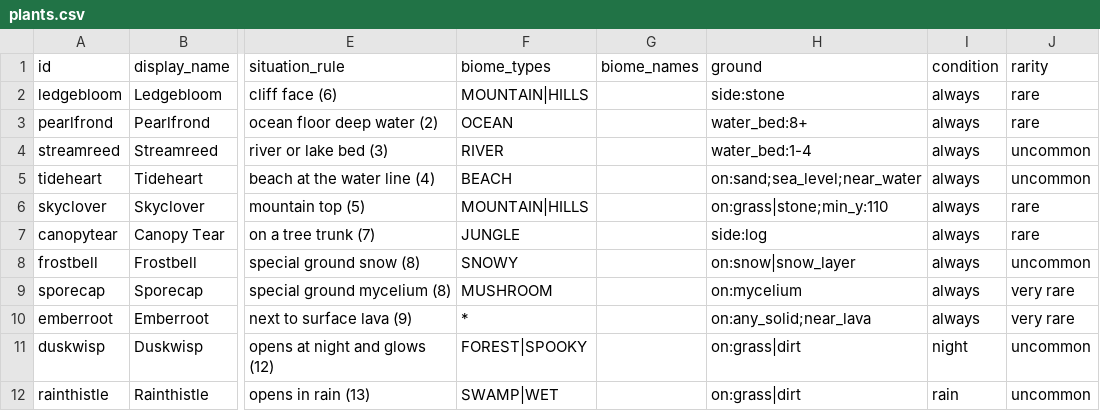
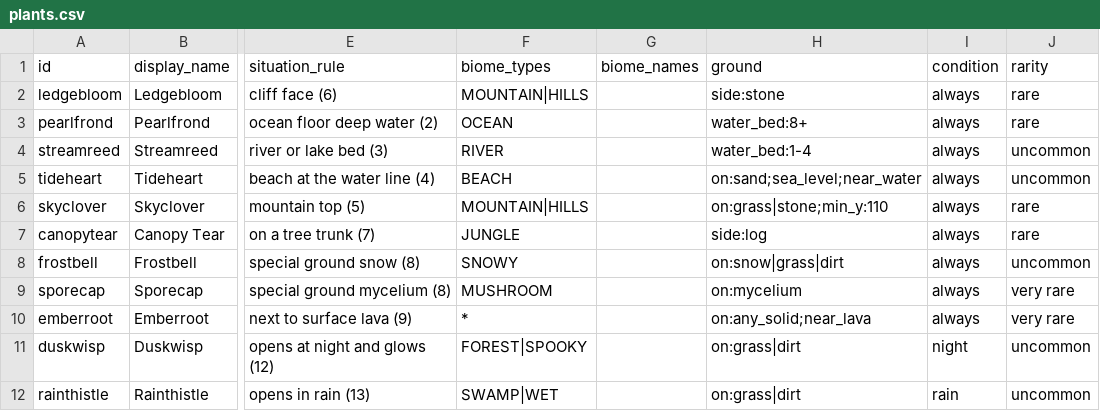
Before and after one commit to mahghuuuls/elusive-flora, a CSV file: src/main/resources/assets/elusiveflora/plants.csv, drawn as a sheet; only a part is shown, gaps mark what is left out; the diff names each change by its address in the sheet, - before the commit and + after, or states it on an @@ line.

Commit message:
Generate plants in thin snow instead of on top of it

```diff
--- a/src/main/resources/assets/elusiveflora/plants.csv
+++ b/src/main/resources/assets/elusiveflora/plants.csv
-H8 (ground): on:snow|snow_layer
+H8 (ground): on:snow|grass|dirt
```
Also changed, not shown: 6 other files.
